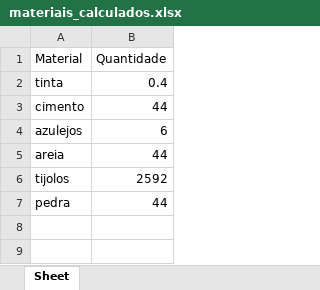
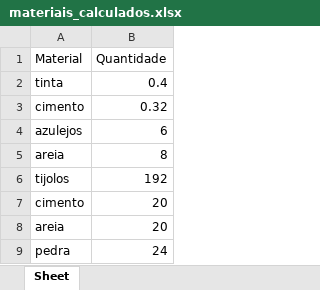
Before and after one commit to beatriz332b/2024.1, an Excel workbook: materiais_calculados.xlsx, sheet Sheet, drawn as a sheet; values as stored, in another font and other column widths than the file's, no borders; addresses are those after the commit; the diff names each change by its address in the sheet, - before the commit and + after, or states it on an @@ line.

```diff
--- a/materiais_calculados.xlsx (sheet Sheet)
+++ b/materiais_calculados.xlsx (sheet Sheet)
-B3 (Quantidade): 44
+B3 (Quantidade): 0.32
-B5 (Quantidade): 44
+B5 (Quantidade): 8
-B6 (Quantidade): 2592
+B6 (Quantidade): 192
+row 7: cimento | 20
+row 8: areia | 20
-B9 (Quantidade): 44
+B9 (Quantidade): 24
```
Also changed, not shown: 1 other file.
